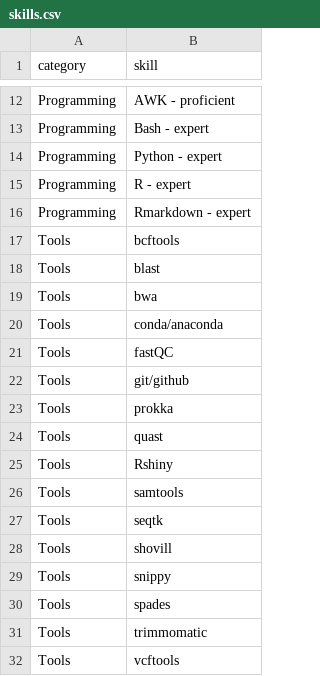
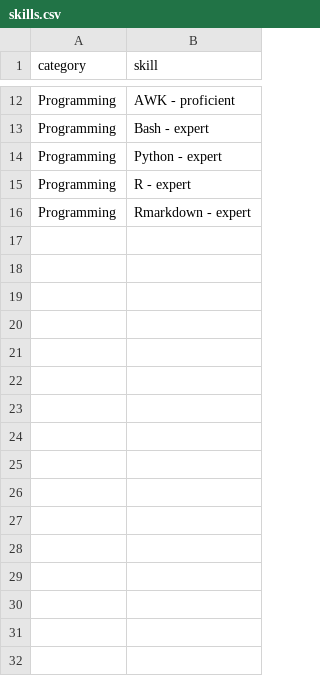
Before and after one commit to jennahamlin/Hamlin.CV, a CSV file: data/skills.csv, drawn as a sheet; only a part is shown, gaps mark what is left out.

```diff
--- a/data/skills.csv
+++ b/data/skills.csv
@@ -16,17 +16 @@ Programming,R - expert
 Programming,Rmarkdown - expert
-Tools,bcftools
-Tools,blast
-Tools,bwa
-Tools,conda/anaconda
-Tools,fastQC
-Tools,git/github
-Tools,prokka
-Tools,quast
-Tools,Rshiny
-Tools,samtools
-Tools,seqtk
-Tools,shovill
-Tools,snippy
-Tools,spades
-Tools,trimmomatic
-Tools,vcftools
```
Also changed, not shown: data/appointments.csv, 3 other files.
